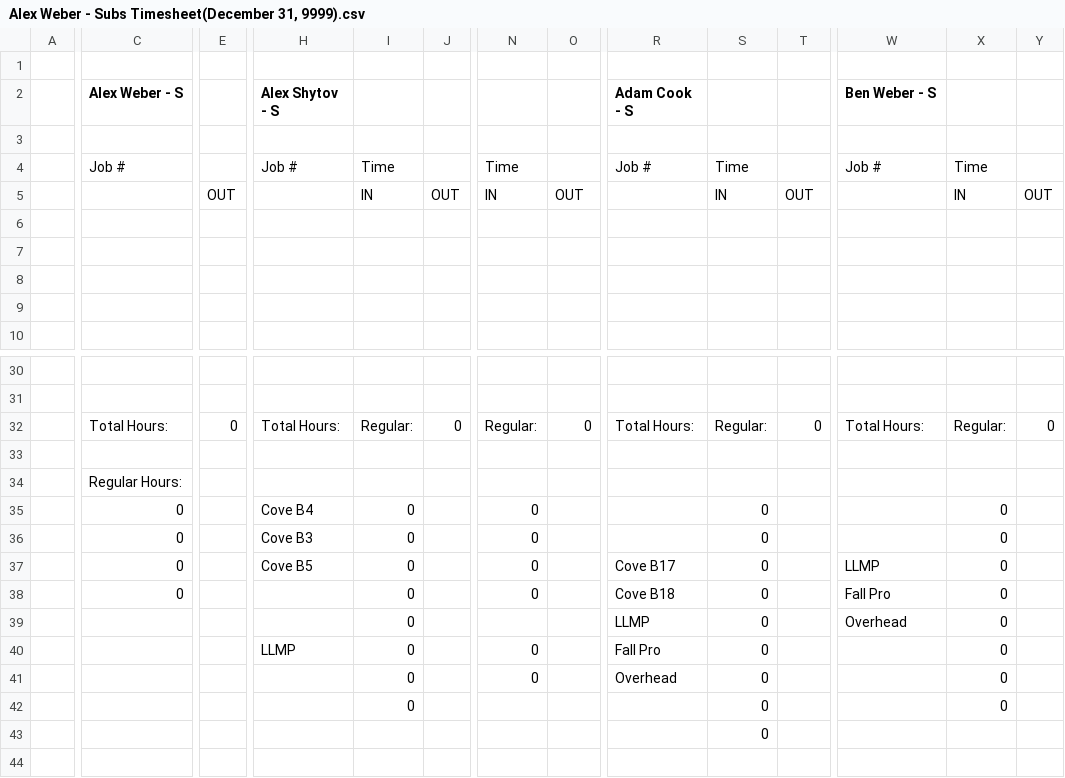
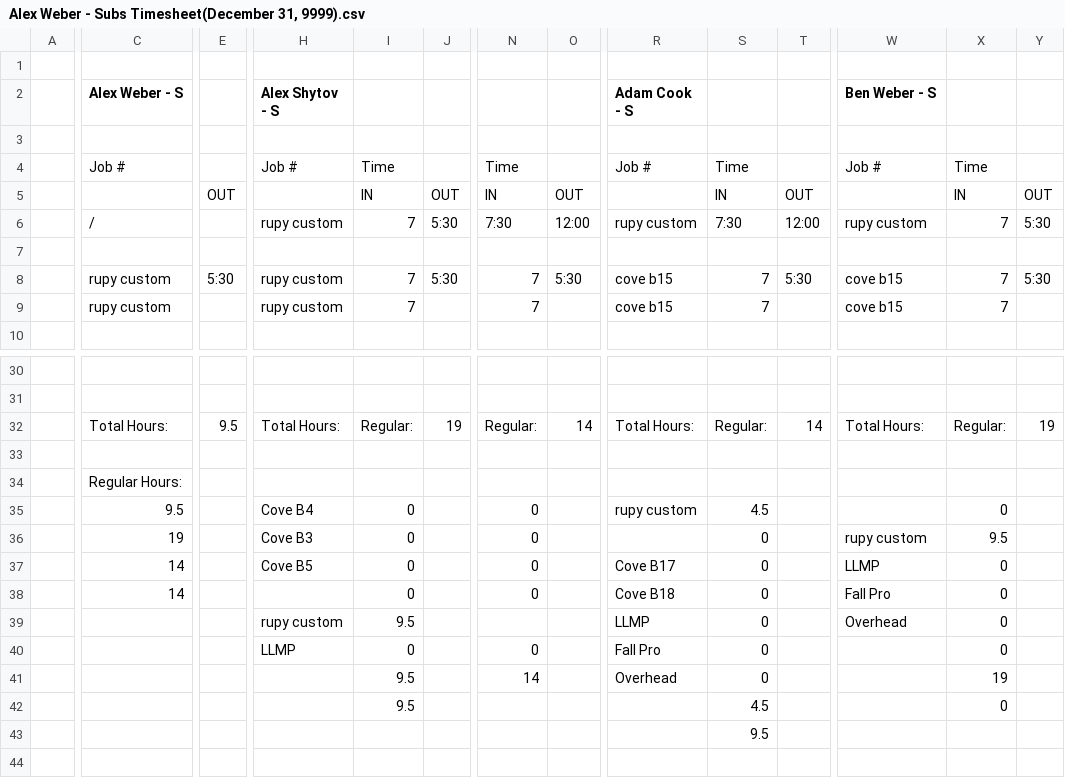
Before and after one commit to lyndon-weber-LLC/headcount-dashboard, a CSV file: data/live/Alex Weber - Subs Timesheet(December 31, 9999).csv, drawn as a sheet; only a part is shown, gaps mark what is left out; removed rows and columns are numbered as before the commit, all else as after; rows hold the shown columns only; the diff names each change by its address in the sheet, - before the commit and + after, or states it on an @@ line.

```diff
--- a/data/live/Alex Weber - Subs Timesheet(December 31, 9999).csv
+++ b/data/live/Alex Weber - Subs Timesheet(December 31, 9999).csv
-row 6: (empty)
+row 6:  | / |  | rupy custom | 7 | 5:30 | 7:30 | 12:00 | rupy custom | 7:30 | 12:00 | rupy custom | 7 | 5:30
-row 8: (empty)
-row 9: (empty)
+row 8:  | rupy custom | 5:30 | rupy custom | 7 | 5:30 | 7 | 5:30 | cove b15 | 7 | 5:30 | cove b15 | 7 | 5:30
+row 9:  | rupy custom |  | rupy custom | 7 |  | 7 |  | cove b15 | 7 |  | cove b15 | 7
-E32: 0
+E32: 9.5
-J32: 0
+J32: 19
-O32: 0
+O32: 14
-T32: 0
+T32: 14
-Y32: 0
+Y32: 19
-C35 (Alex Weber - S): 0
+C35 (Alex Weber - S): 9.5
-R35 (Adam Cook - S): (empty)
+R35 (Adam Cook - S): rupy custom
-S35: 0
+S35: 4.5
-C36 (Alex Weber - S): 0
+C36 (Alex Weber - S): 19
-W36 (Ben Weber - S): (empty)
+W36 (Ben Weber - S): rupy custom
-X36: 0
+X36: 9.5
-C37:C38 (Alex Weber - S): 0
+C37:C38 (Alex Weber - S): 14
-H39 (Alex Shytov - S): (empty)
+H39 (Alex Shytov - S): rupy custom
-I39: 0
+I39: 9.5
-I41:I42: 0
+I41:I42: 9.5
-N41: 0
+N41: 14
-X41: 0
+X41: 19
-S42: 0
+S42: 4.5
-S43: 0
+S43: 9.5
```
Also changed, not shown: data/live/Carlisle Timesheet(December 31, 9999).csv, data/live/Chad Hjemeland Timesheet(December 31, 9999).csv, 9 other files.
